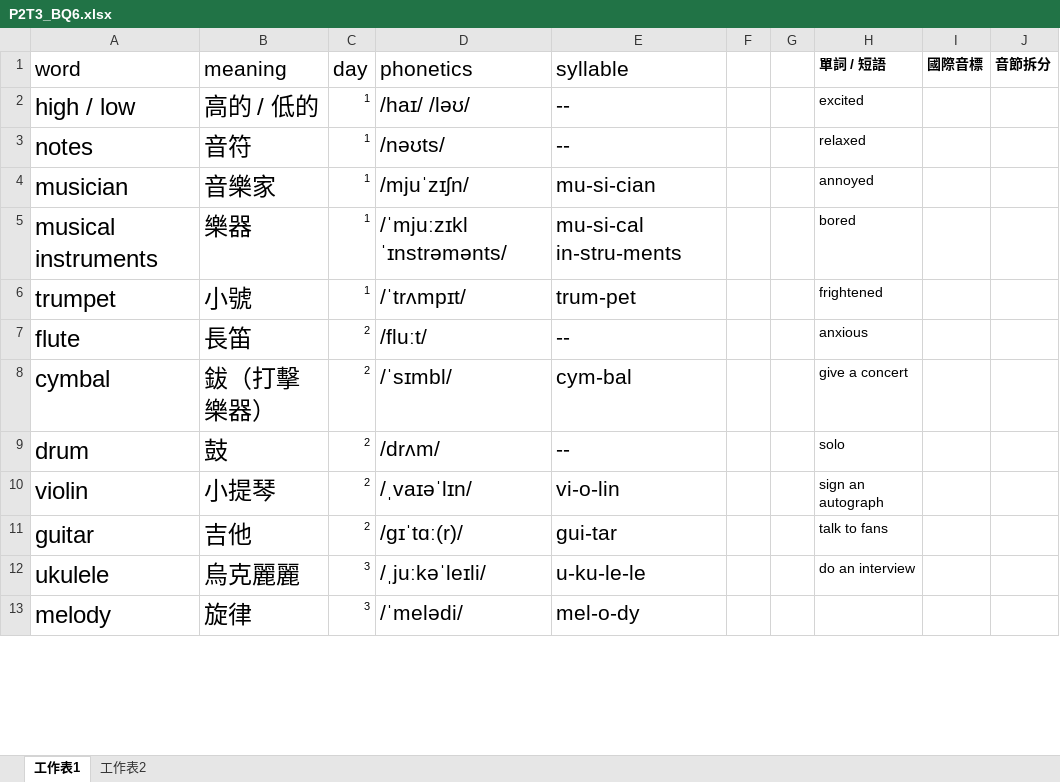
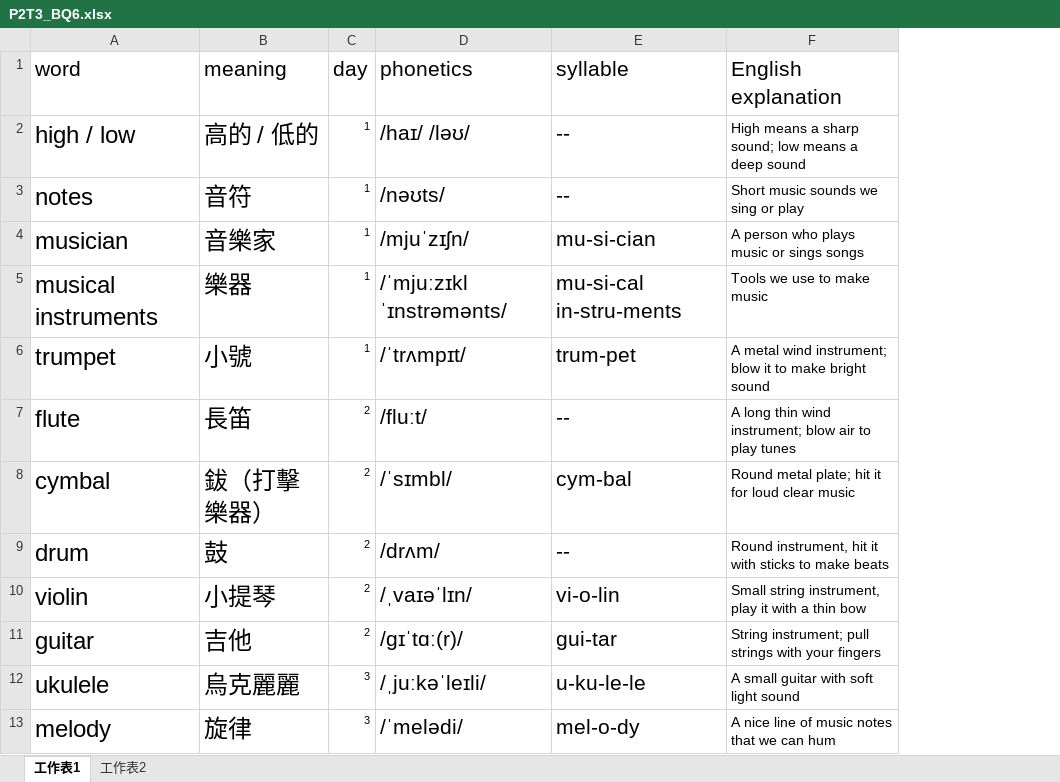
Before and after one commit to vizaiweb/word-review, an Excel workbook: data/P2/P2T3_BQ6.xlsx, sheet 工作表1, drawn as a sheet; only a part is shown; values as stored, in another font and other column widths than the file's, no borders; removed rows and columns are numbered as before the commit, all else as after; the diff names each change by its address in the sheet, - before the commit and + after, or states it on an @@ line.

```diff
--- a/data/P2/P2T3_BQ6.xlsx (sheet 工作表1)
+++ b/data/P2/P2T3_BQ6.xlsx (sheet 工作表1)
-column F, empty
-column G, empty
-column H (單詞 / 短語), rows 2-12: excited | relaxed | annoyed | bored | frightened | anxious | give a concert | solo | sign an autograph | talk to fans | do an interview
-column I (國際音標), empty
-column J (音節拆分), empty
+column F (English explanation), rows 2-13: High means a sharp sound; low means a deep sound | Short music sounds we sing or play | A person who plays music or sings songs | Tools we use to make music | A metal wind instrument; blow it to make bright sound | A long thin wind instrument; blow air to play tunes | Round metal plate; hit it for loud clear music | Round instrument, hit it with sticks to make beats | Small string instrument, play it with a thin bow | String instrument; pull strings with your fingers | A small guitar with soft light sound | A nice line of music notes that we can hum
```
Also changed, not shown: data/P2/P2T1_BQ1.xlsx, data/P2/P2T1_BQ2.xlsx, 3 other files.
